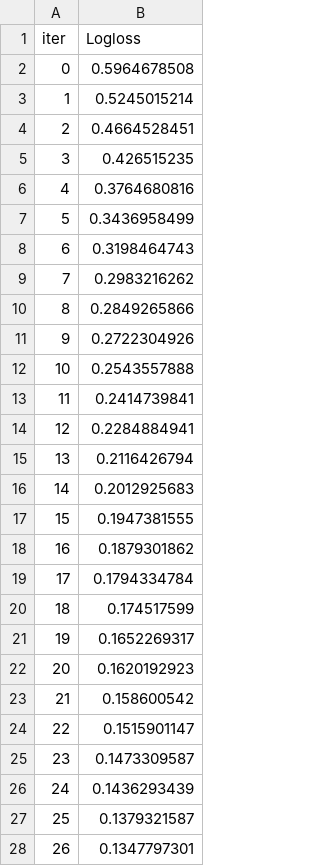
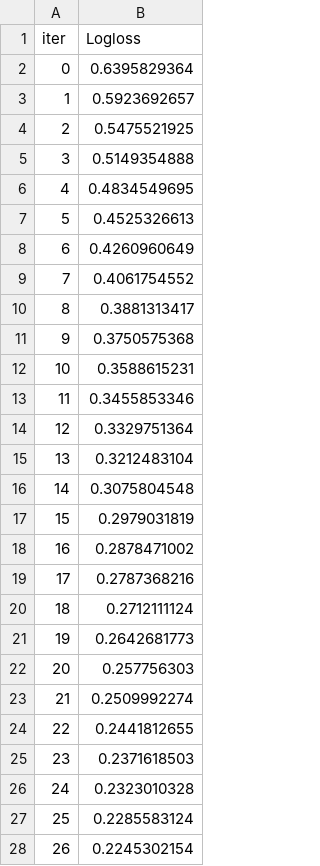
Before and after one commit to Chaithanya1335/Heart_Disease_Classification, a TSV file: catboost_info/learn_error.tsv, drawn as a sheet; only a part is shown; the diff covers the shown part only.

```diff
--- a/catboost_info/learn_error.tsv
+++ b/catboost_info/learn_error.tsv
@@ -1,28 +1,28 @@
 iter	Logloss
-0	0.5964678508
-1	0.5245015214
-2	0.4664528451
-3	0.426515235
-4	0.3764680816
-5	0.3436958499
-6	0.3198464743
-7	0.2983216262
-8	0.2849265866
-9	0.2722304926
-10	0.2543557888
-11	0.2414739841
-12	0.2284884941
-13	0.2116426794
-14	0.2012925683
-15	0.1947381555
-16	0.1879301862
-17	0.1794334784
-18	0.174517599
-19	0.1652269317
-20	0.1620192923
-21	0.158600542
-22	0.1515901147
-23	0.1473309587
-24	0.1436293439
-25	0.1379321587
-26	0.1347797301
+0	0.6395829364
+1	0.5923692657
+2	0.5475521925
+3	0.5149354888
+4	0.4834549695
+5	0.4525326613
+6	0.4260960649
+7	0.4061754552
+8	0.3881313417
+9	0.3750575368
+10	0.3588615231
+11	0.3455853346
+12	0.3329751364
+13	0.3212483104
+14	0.3075804548
+15	0.2979031819
+16	0.2878471002
+17	0.2787368216
+18	0.2712111124
+19	0.2642681773
+20	0.257756303
+21	0.2509992274
+22	0.2441812655
+23	0.2371618503
+24	0.2323010328
+25	0.2285583124
+26	0.2245302154
```
Also changed, not shown: 173 edited cells elsewhere in this file, catboost_info/time_left.tsv, 13 other files.
